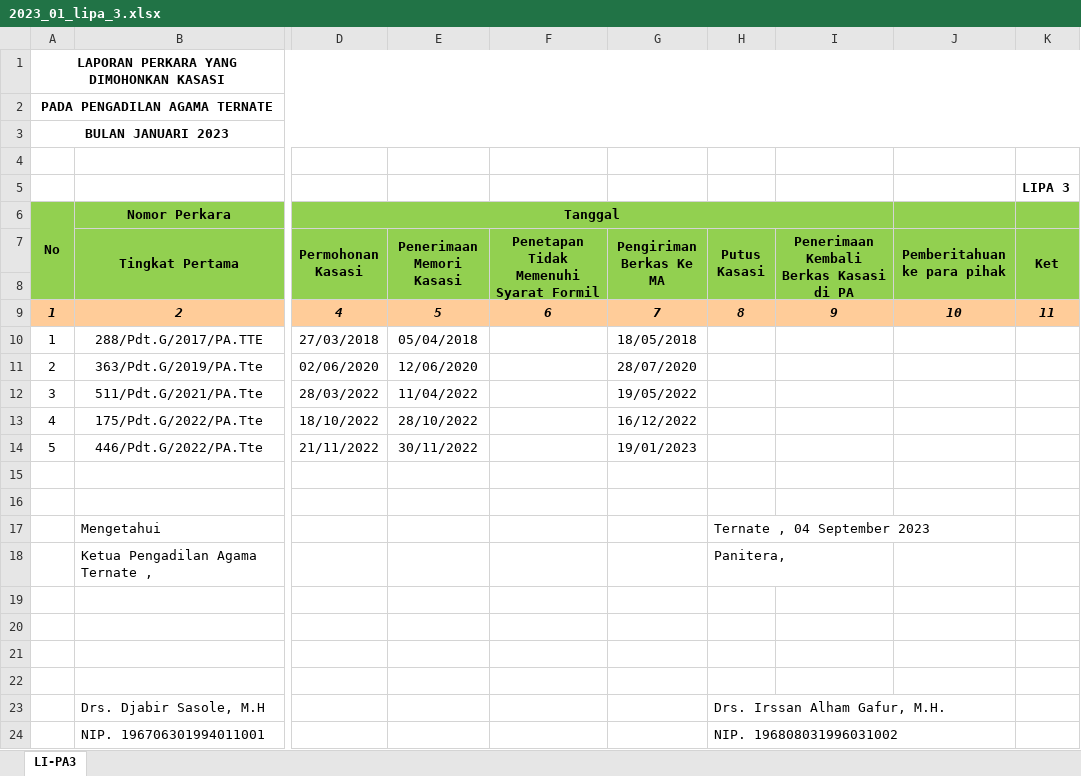
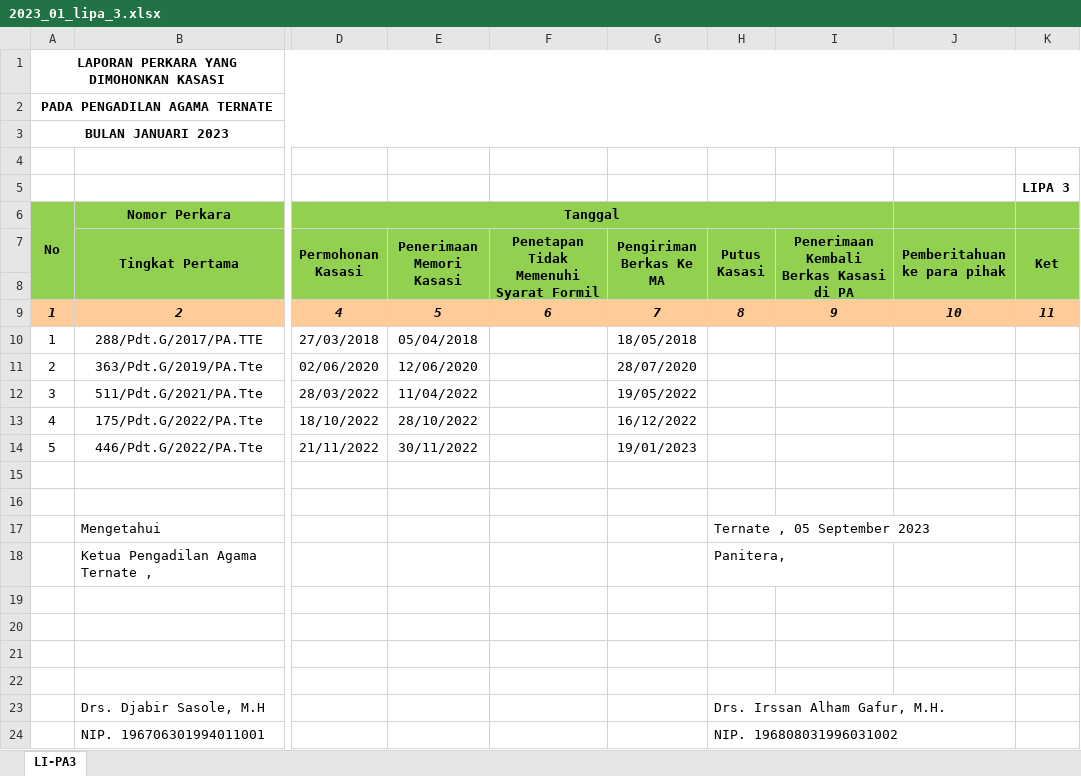
Before and after one commit to jkurniawan178/elaporan, an Excel workbook: hasil/2023_01_lipa_3.xlsx, sheet LI-PA3, drawn as a sheet; only a part is shown, gaps mark what is left out; values as stored, in another font and other column widths than the file's, no borders; the diff names each change by its address in the sheet, - before the commit and + after, or states it on an @@ line.

```diff
--- a/hasil/2023_01_lipa_3.xlsx (sheet LI-PA3)
+++ b/hasil/2023_01_lipa_3.xlsx (sheet LI-PA3)
-H17 (Putus Kasasi): Ternate , 04 September 2023
+H17 (Putus Kasasi): Ternate , 05 September 2023
```
Also changed, not shown: hasil/2023_01_lipa_1.xlsx, hasil/2023_01_lipa_2.xlsx, 17 other files.
